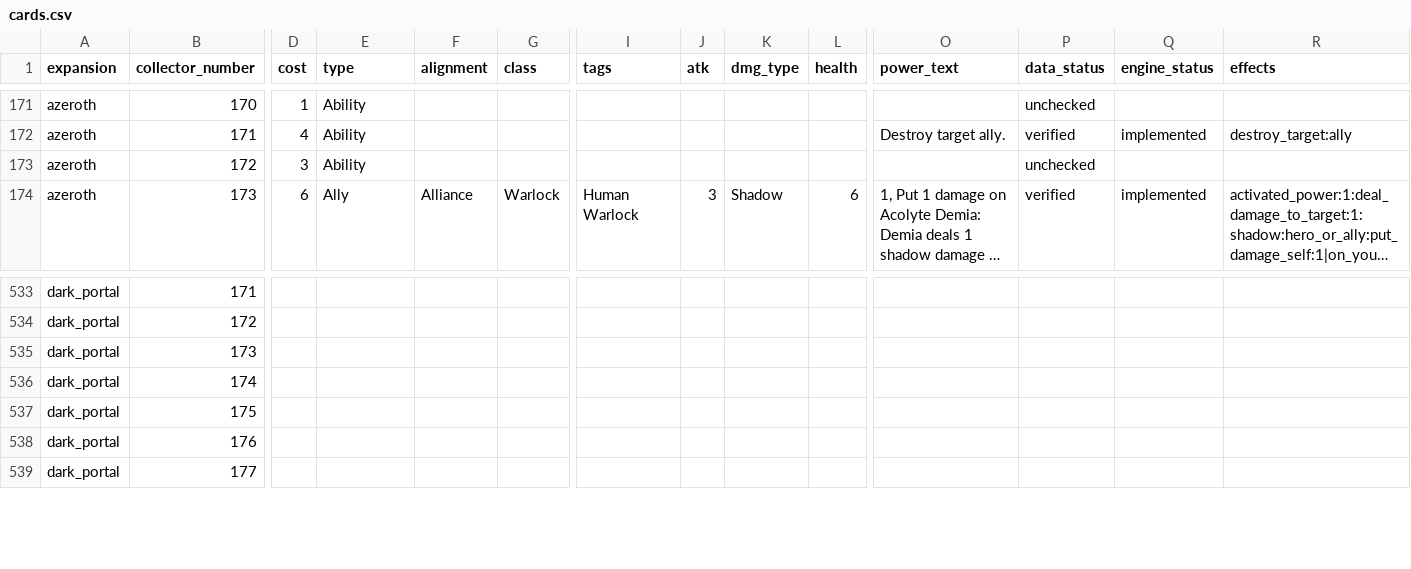
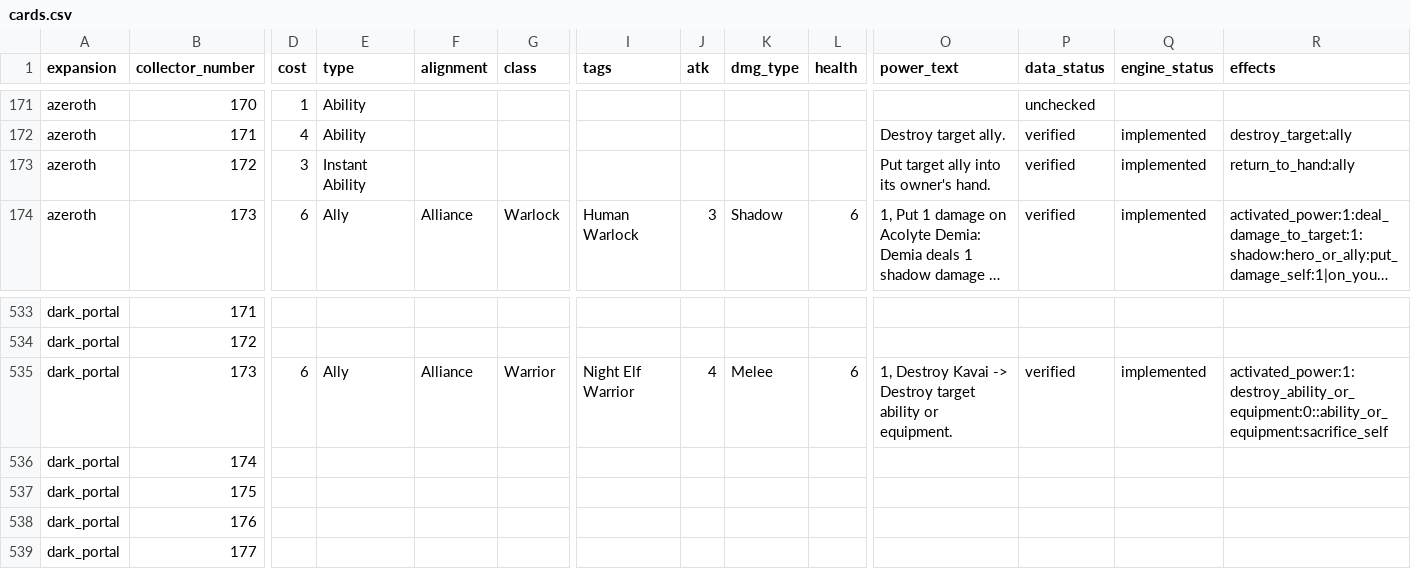
Before and after one commit to remariano138/wowtcg-godot, a CSV file: data/cards.csv, drawn as a sheet; only a part is shown, gaps mark what is left out; long unchanged cells end in …; the diff covers the shown part only; the diff names each change by its address in the sheet, - before the commit and + after, or states it on an @@ line.

Commit message:
withdraw and Kavai

```diff
--- a/data/cards.csv
+++ b/data/cards.csv
-E173 (type): Ability
+E173 (type): Instant Ability
-O173 (power_text): (empty)
+O173 (power_text): Put target ally into its owner's hand.
-P173 (data_status): unchecked
+P173 (data_status): verified
-Q173 (engine_status): (empty)
+Q173 (engine_status): implemented
-R173 (effects): (empty)
+R173 (effects): return_to_hand:ally
-D535 (cost): (empty)
+D535 (cost): 6
-E535 (type): (empty)
+E535 (type): Ally
-F535 (alignment): (empty)
+F535 (alignment): Alliance
-G535 (class): (empty)
+G535 (class): Warrior
-I535 (tags): (empty)
+I535 (tags): Night Elf Warrior
-J535 (atk): (empty)
+J535 (atk): 4
-K535 (dmg_type): (empty)
+K535 (dmg_type): Melee
-L535 (health): (empty)
+L535 (health): 6
-O535 (power_text): (empty)
+O535 (power_text): 1, Destroy Kavai -> Destroy target ability or equipment.
-P535 (data_status): (empty)
+P535 (data_status): verified
-Q535 (engine_status): (empty)
+Q535 (engine_status): implemented
-R535 (effects): (empty)
+R535 (effects): activated_power:1:destroy_ability_or_equipment:0::ability_or_equipment:sacrifice_self
```
Also changed, not shown: 2 edited cells elsewhere in this file, 17 other files.
